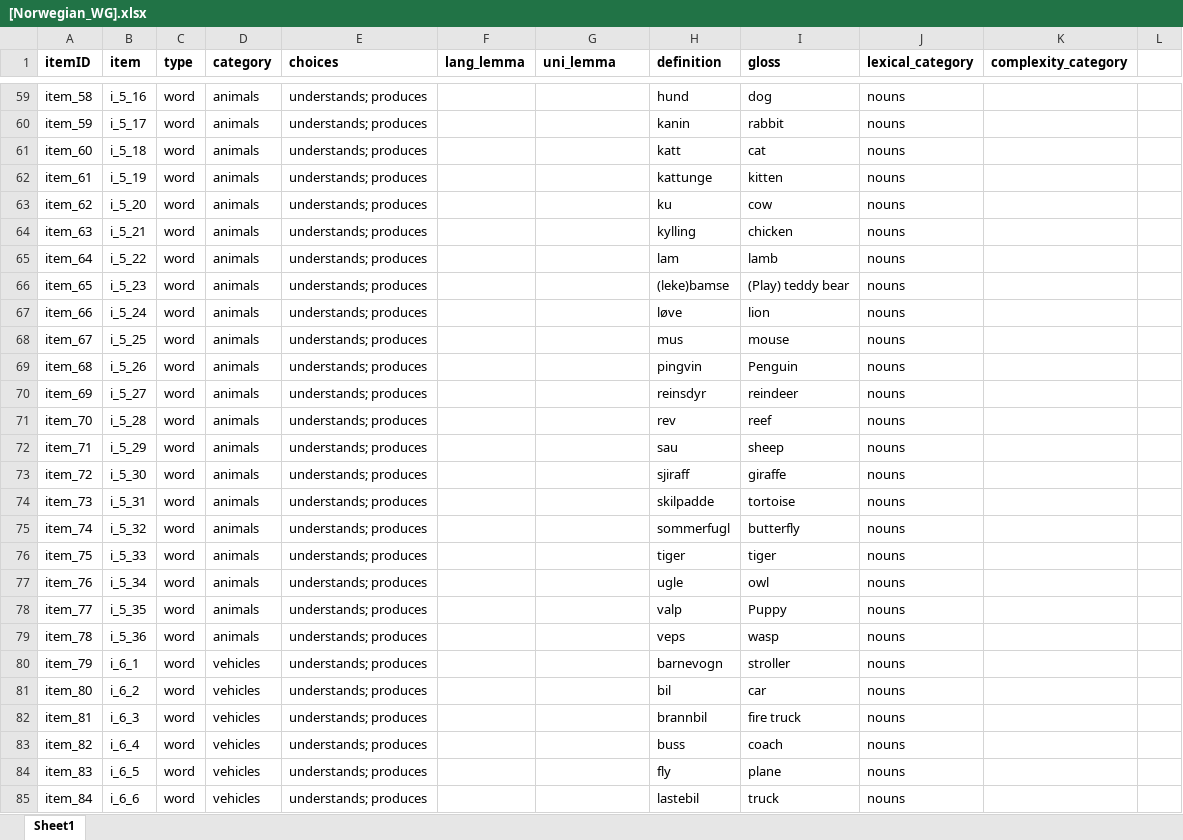
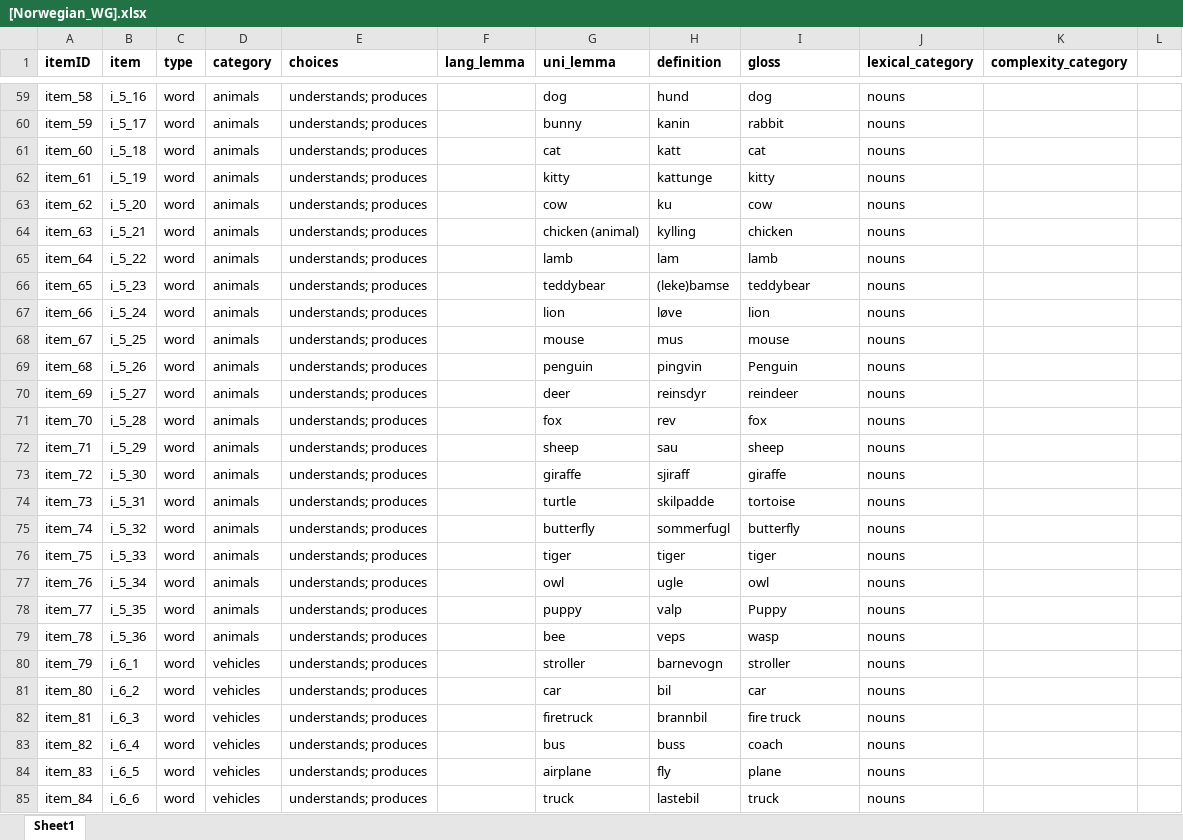
Before and after one commit to langcog/wordbank, an Excel workbook: raw_data/Norwegian_WG/[Norwegian_WG].xlsx, sheet Sheet1, drawn as a sheet; only a part is shown, gaps mark what is left out; values as stored, in another font and other column widths than the file's, no borders; the diff covers the shown part only; the diff names each change by its address in the sheet, - before the commit and + after, or states it on an @@ line.

```diff
--- a/raw_data/Norwegian_WG/[Norwegian_WG].xlsx (sheet Sheet1)
+++ b/raw_data/Norwegian_WG/[Norwegian_WG].xlsx (sheet Sheet1)
-G59 (uni_lemma): (empty)
+G59 (uni_lemma): dog
-G60 (uni_lemma): (empty)
+G60 (uni_lemma): bunny
-G61 (uni_lemma): (empty)
+G61 (uni_lemma): cat
-G62 (uni_lemma): (empty)
+G62 (uni_lemma): kitty
-I62 (gloss): kitten
+I62 (gloss): kitty
-G63 (uni_lemma): (empty)
+G63 (uni_lemma): cow
-G64 (uni_lemma): (empty)
+G64 (uni_lemma): chicken (animal)
-G65 (uni_lemma): (empty)
+G65 (uni_lemma): lamb
-G66 (uni_lemma): (empty)
+G66 (uni_lemma): teddybear
-I66 (gloss): (Play) teddy bear
+I66 (gloss): teddybear
-G67 (uni_lemma): (empty)
+G67 (uni_lemma): lion
-G68 (uni_lemma): (empty)
+G68 (uni_lemma): mouse
-G69 (uni_lemma): (empty)
+G69 (uni_lemma): penguin
-G70 (uni_lemma): (empty)
+G70 (uni_lemma): deer
-G71 (uni_lemma): (empty)
+G71 (uni_lemma): fox
-I71 (gloss): reef
+I71 (gloss): fox
-G72 (uni_lemma): (empty)
+G72 (uni_lemma): sheep
-G73 (uni_lemma): (empty)
+G73 (uni_lemma): giraffe
-G74 (uni_lemma): (empty)
+G74 (uni_lemma): turtle
-G75 (uni_lemma): (empty)
+G75 (uni_lemma): butterfly
-G76 (uni_lemma): (empty)
+G76 (uni_lemma): tiger
-G77 (uni_lemma): (empty)
+G77 (uni_lemma): owl
-G78 (uni_lemma): (empty)
+G78 (uni_lemma): puppy
-G79 (uni_lemma): (empty)
+G79 (uni_lemma): bee
-G80 (uni_lemma): (empty)
+G80 (uni_lemma): stroller
-G81 (uni_lemma): (empty)
+G81 (uni_lemma): car
-G82 (uni_lemma): (empty)
+G82 (uni_lemma): firetruck
-G83 (uni_lemma): (empty)
+G83 (uni_lemma): bus
-G84 (uni_lemma): (empty)
+G84 (uni_lemma): airplane
-G85 (uni_lemma): (empty)
+G85 (uni_lemma): truck
```
Also changed, not shown: 462 edited cells elsewhere in this sheet, raw_data/English_WG/[English_WG].xlsx.
